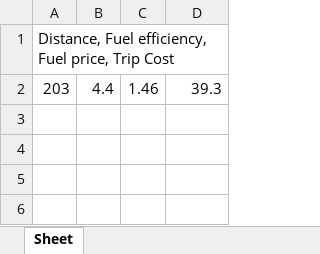
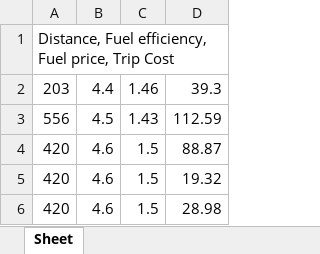
Before and after one commit to AlekssIndrikovs/projekta-darbs, an Excel workbook: trip_costs.xlsx, sheet Sheet, drawn as a sheet; values as stored, in another font and other column widths than the file's, no borders; the diff names each change by its address in the sheet, - before the commit and + after, or states it on an @@ line.

```diff
--- a/trip_costs.xlsx (sheet Sheet)
+++ b/trip_costs.xlsx (sheet Sheet)
+row 3: 556 | 4.5 | 1.43 | 112.59
+row 4: 420 | 4.6 | 1.5 | 88.87
+row 5: 420 | 4.6 | 1.5 | 19.32
+row 6: 420 | 4.6 | 1.5 | 28.98
```
Also changed, not shown: 1 other file.
